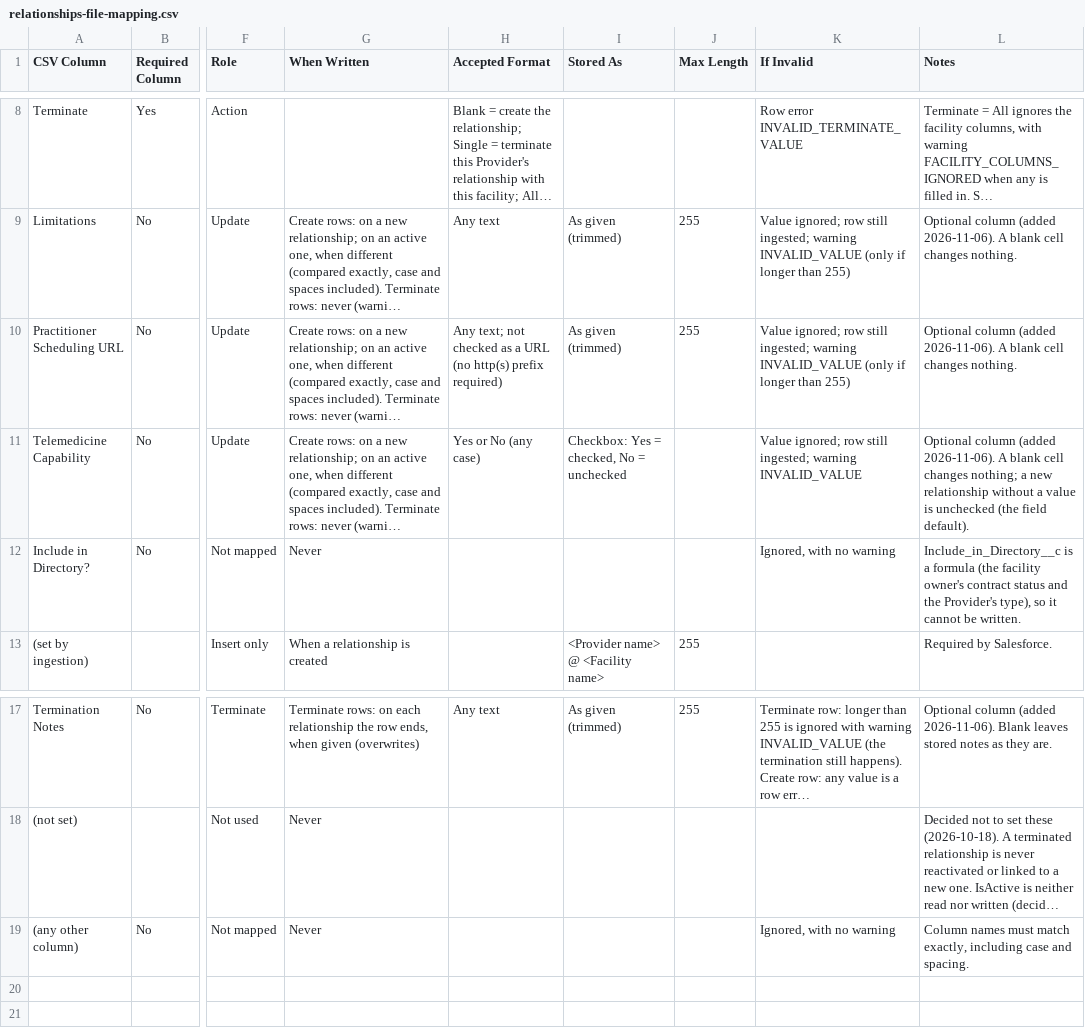
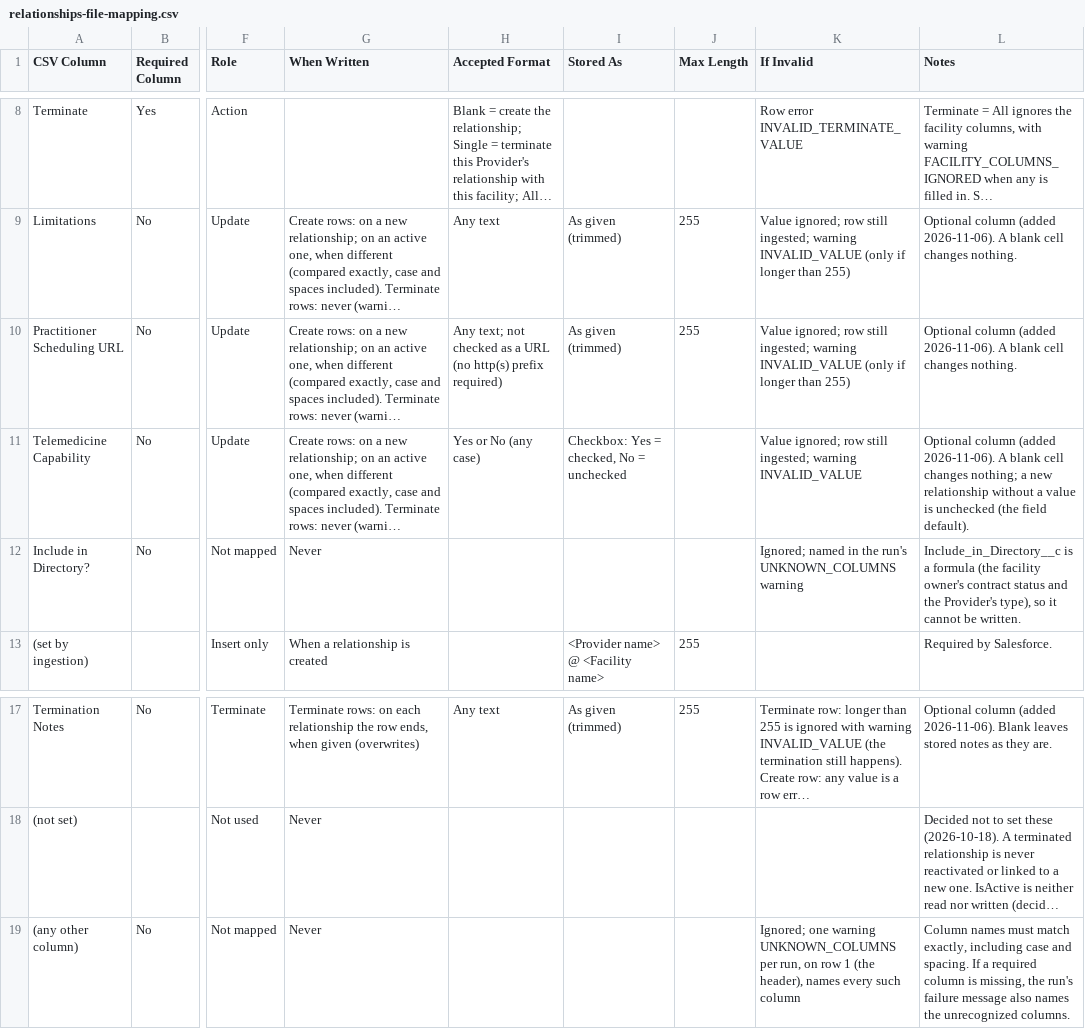
Before and after one commit to iwaisman/innovage, a CSV file: docs/specs/relationships-file-mapping.csv, drawn as a sheet; only a part is shown, gaps mark what is left out; long unchanged cells end in …; the diff names each change by its address in the sheet, - before the commit and + after, or states it on an @@ line.

```diff
--- a/docs/specs/relationships-file-mapping.csv
+++ b/docs/specs/relationships-file-mapping.csv
-K12 (If Invalid): Ignored, with no warning
+K12 (If Invalid): Ignored; named in the run's UNKNOWN_COLUMNS warning
-K19 (If Invalid): Ignored, with no warning
+K19 (If Invalid): Ignored; one warning UNKNOWN_COLUMNS per run, on row 1 (the header), names every such column
-L19 (Notes): …and spacing.
+L19 (Notes): …and spacing. If a required column is missing, the run's failure message also names the unrecognized columns.
```
Also changed, not shown: docs/specs/provider-file-mapping.csv, 15 other files.
